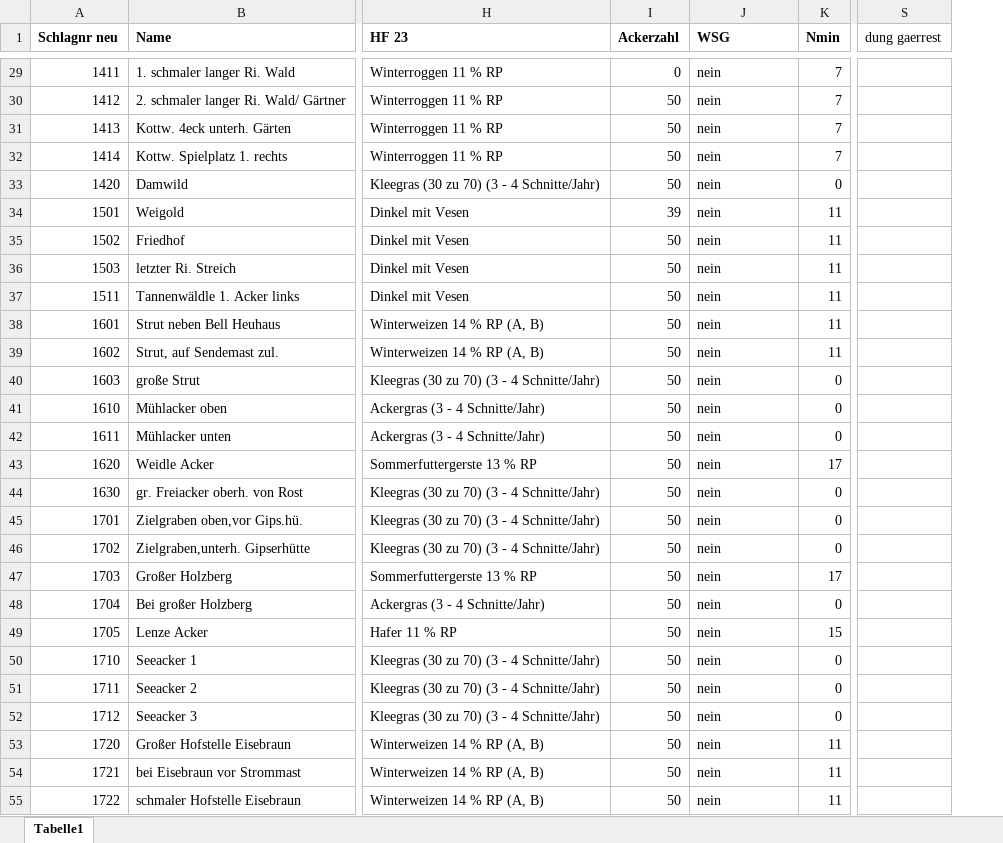
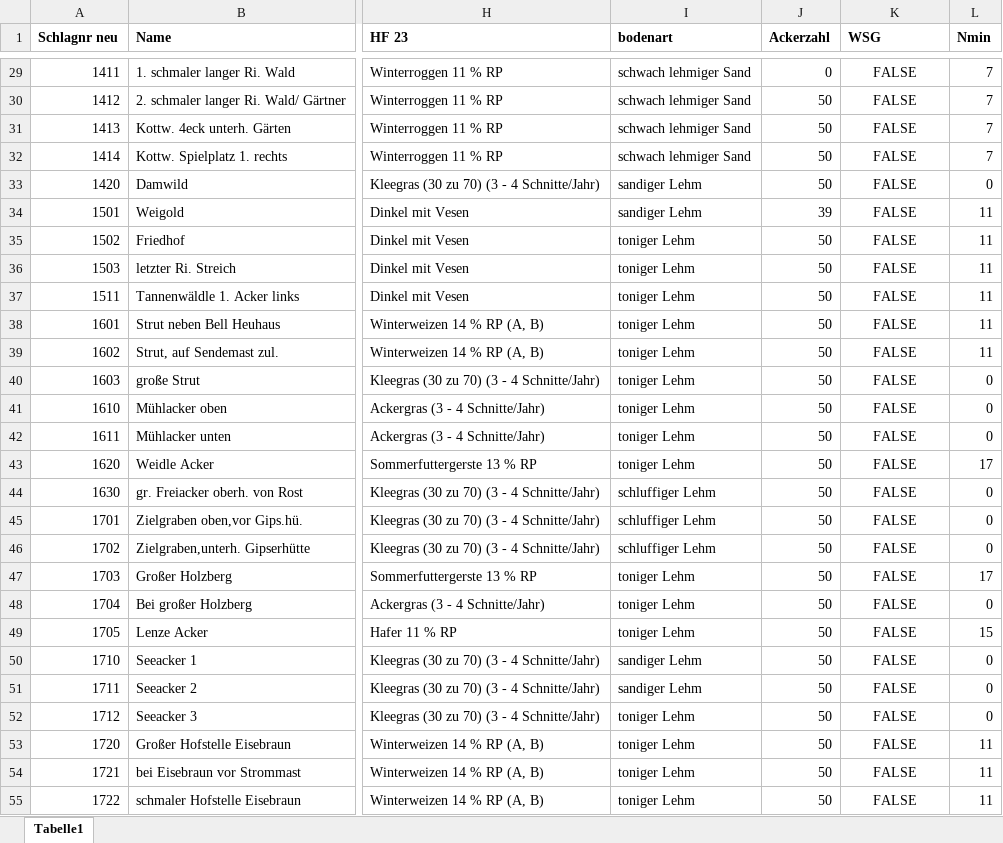
Before and after one commit to gituserDoesNotExist/duengung-bw, an Excel workbook: anbauplan.xlsx, sheet Tabelle1, drawn as a sheet; only a part is shown, gaps mark what is left out; values as stored, in another font and other column widths than the file's, no borders; removed rows and columns are numbered as before the commit, all else as after; the diff covers the shown part only; the diff names each change by its address in the sheet, - before the commit and + after, or states it on an @@ line.

```diff
--- a/anbauplan.xlsx (sheet Tabelle1)
+++ b/anbauplan.xlsx (sheet Tabelle1)
+column I (bodenart), rows 29-55: schwach lehmiger Sand | schwach lehmiger Sand | schwach lehmiger Sand | schwach lehmiger Sand | sandiger Lehm | sandiger Lehm | toniger Lehm | toniger Lehm | toniger Lehm | toniger Lehm | toniger Lehm | toniger Lehm | toniger Lehm | toniger Lehm | toniger Lehm | schluffiger Lehm | schluffiger Lehm | schluffiger Lehm | toniger Lehm | toniger Lehm | toniger Lehm | sandiger Lehm | sandiger Lehm | toniger Lehm | toniger Lehm | toniger Lehm | toniger Lehm
-column S (dung gaerrest), empty
-K29:K55 alignment: left
+K29:K55 alignment: center
-K29:K55 (WSG): nein
+K29:K55 (WSG): FALSE
```
Also changed, not shown: 198 edited cells and cell formats elsewhere in this sheet, 15 other files.
